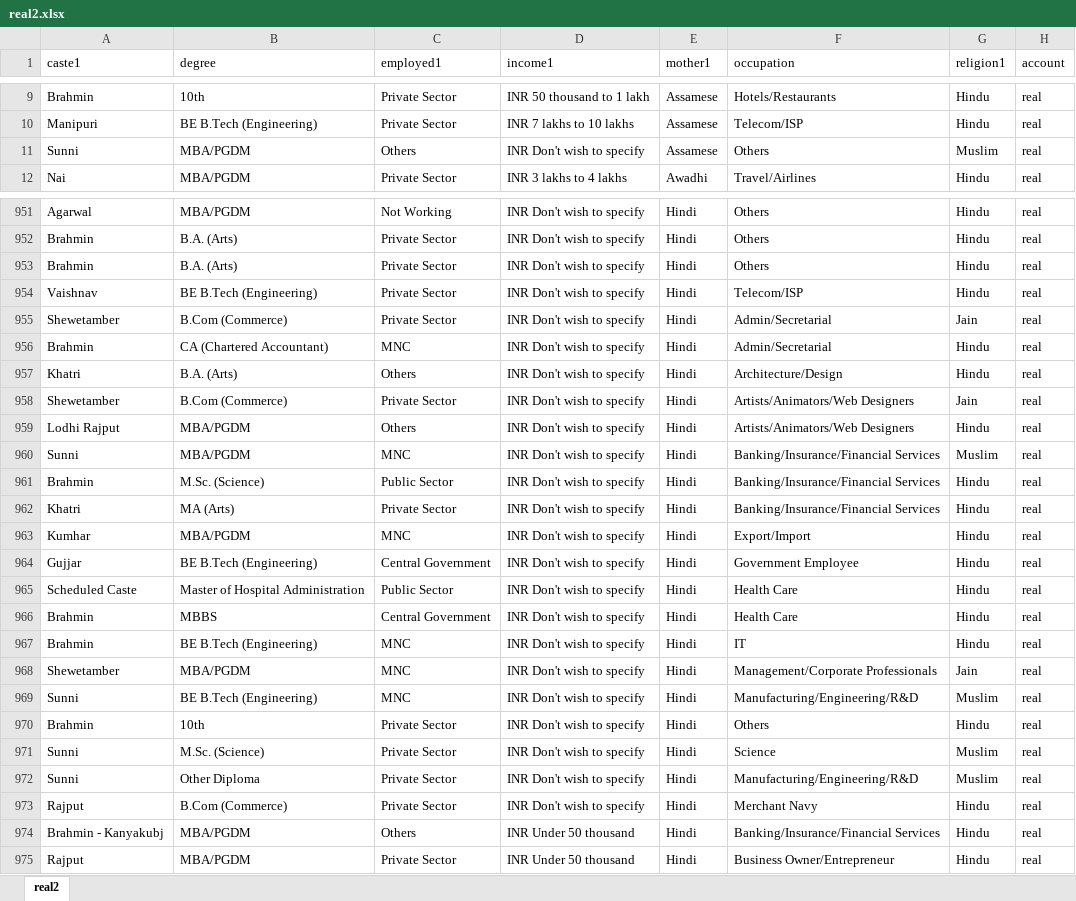
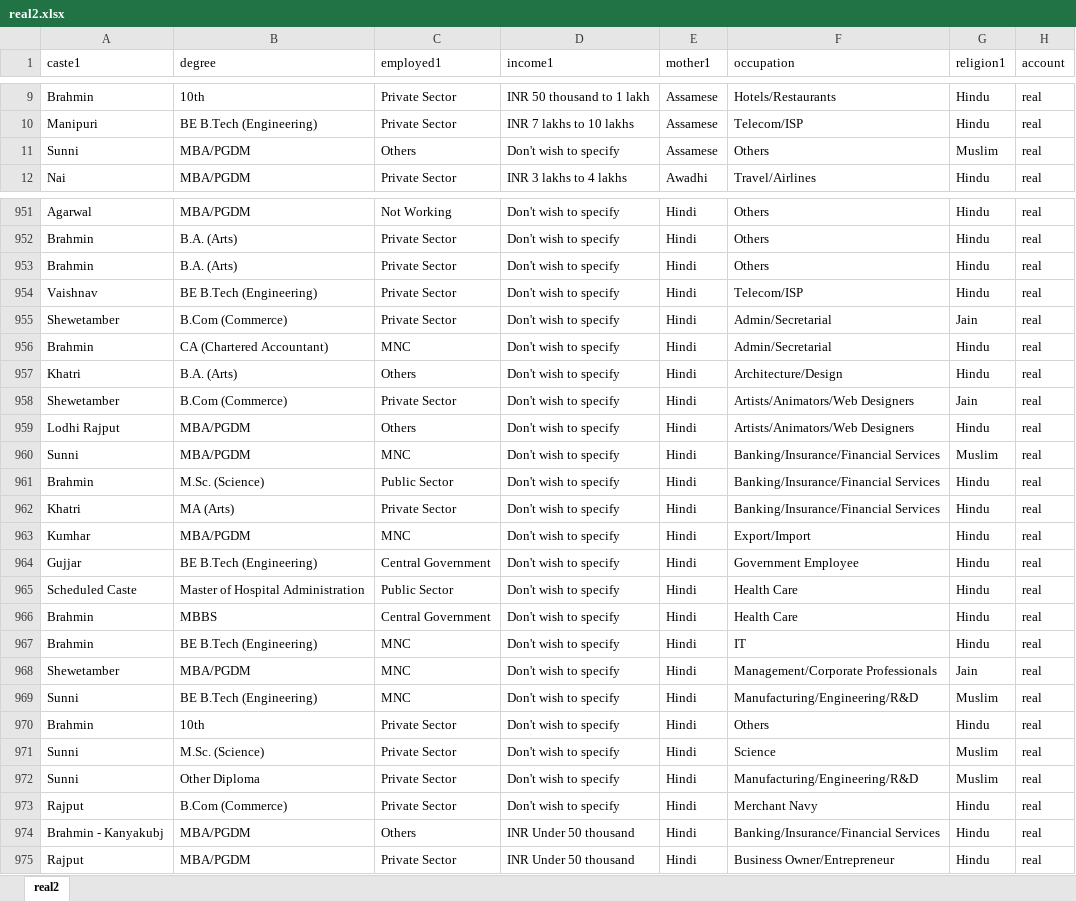
Before and after one commit to tejas2008/FakeAccountDetection, an Excel workbook: real2.xlsx, sheet real2, drawn as a sheet; only a part is shown, gaps mark what is left out; values as stored, in another font and other column widths than the file's, no borders; the diff covers the shown part only; the diff names each change by its address in the sheet, - before the commit and + after, or states it on an @@ line.

```diff
--- a/real2.xlsx (sheet real2)
+++ b/real2.xlsx (sheet real2)
-D11 (income1): INR Don't wish to specify
+D11 (income1): Don't wish to specify
-D951:D973 (income1): INR Don't wish to specify
+D951:D973 (income1): Don't wish to specify
```
Also changed, not shown: 216 edited cells elsewhere in this sheet, fake1.xlsx, real1.xlsx, 8 other files.
